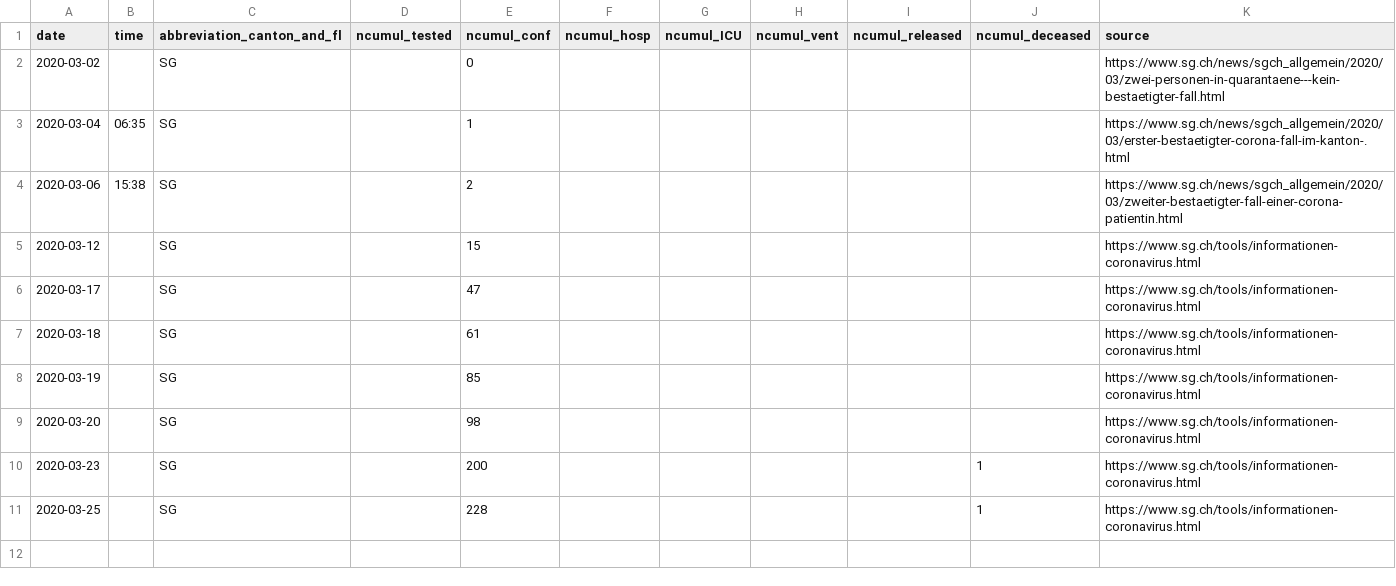
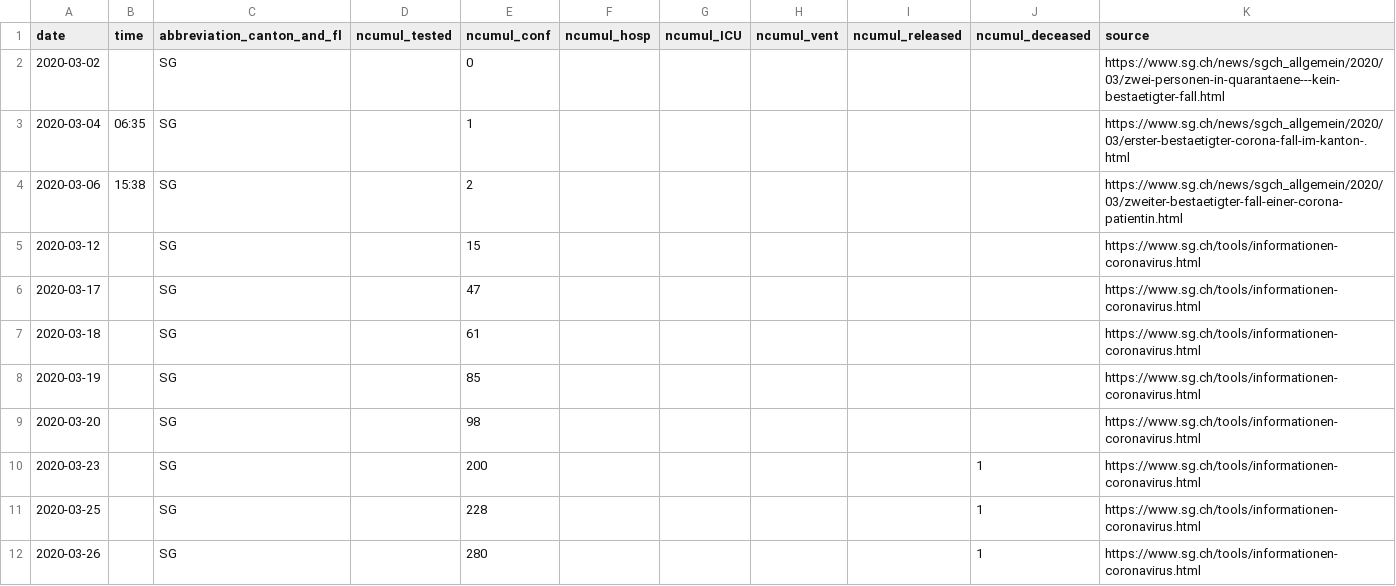
Before and after one commit to CorinneHuegli/covid_19, a CSV file: fallzahlen_kanton_total_csv/COVID19_Fallzahlen_Kanton_SG_total.csv, drawn as a sheet; the diff names each change by its address in the sheet, - before the commit and + after, or states it on an @@ line.

```diff
--- a/fallzahlen_kanton_total_csv/COVID19_Fallzahlen_Kanton_SG_total.csv
+++ b/fallzahlen_kanton_total_csv/COVID19_Fallzahlen_Kanton_SG_total.csv
+row 12: 2020-03-26 |  | SG |  | 280 |  |  |  |  | 1 | https://www.sg.ch/tools/informationen-coronavirus.html
```
